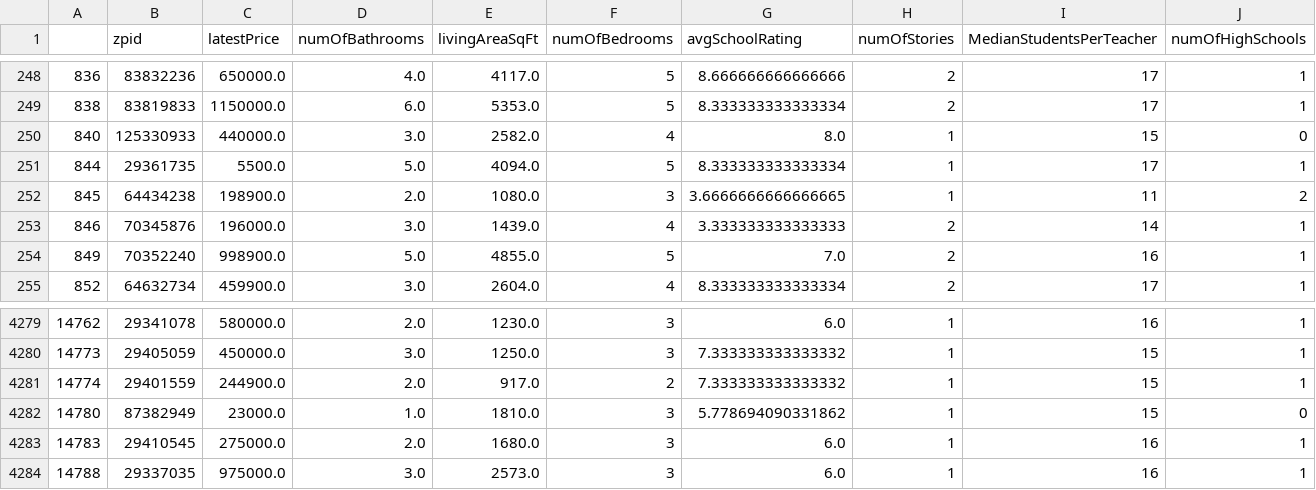
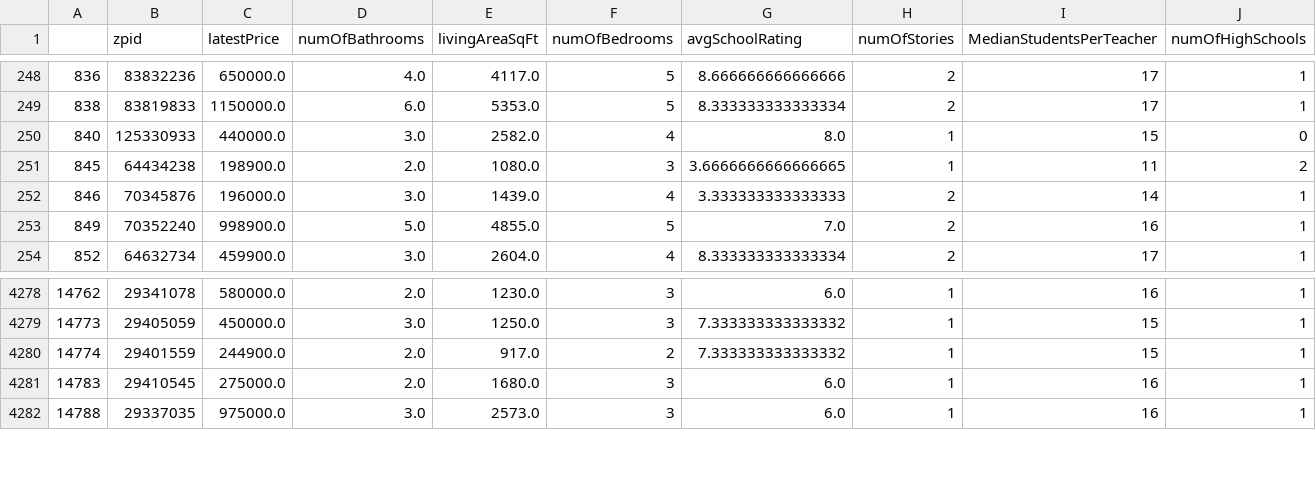
Before and after one commit to dannyvchu/Housing-Market-Analysis, a CSV file: resources/regressiondata_2018.csv, drawn as a sheet; only a part is shown, gaps mark what is left out; rows hold the shown columns only; the diff names each change by its address in the sheet, - before the commit and + after, or states it on an @@ line.

```diff
--- a/resources/regressiondata_2018.csv
+++ b/resources/regressiondata_2018.csv
-row 251: 844 | 29361735 | 5500.0 | 5.0 | 4094.0 | 5 | 8.333333333333334 | 1 | 17 | 1
-row 4282: 14780 | 87382949 | 23000.0 | 1.0 | 1810.0 | 3 | 5.778694090331862 | 1 | 15 | 0
```
Also changed, not shown: resources/regressiondata_2019.csv, resources/regressiondata_2020.csv, 8 other files.
